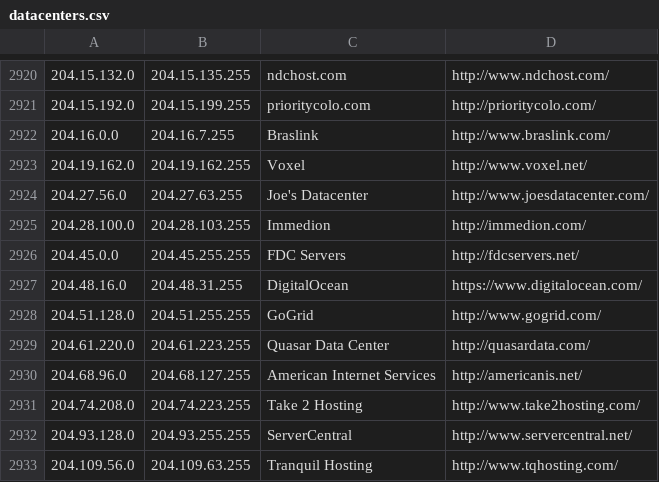
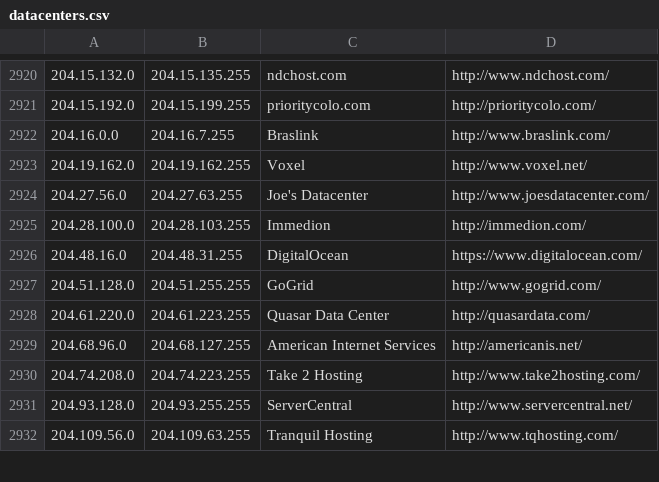
Before and after one commit to kanadaj/ipcat, a CSV file: datacenters.csv, drawn as a sheet; only a part is shown, gaps mark what is left out; the diff names each change by its address in the sheet, - before the commit and + after, or states it on an @@ line.

Commit message:
Remove FDC Servers 204.45.X.X subnet (actually belongs to AWS)

```diff
--- a/datacenters.csv
+++ b/datacenters.csv
-row 2926: 204.45.0.0 | 204.45.255.255 | FDC Servers | http://fdcservers.net/
```
